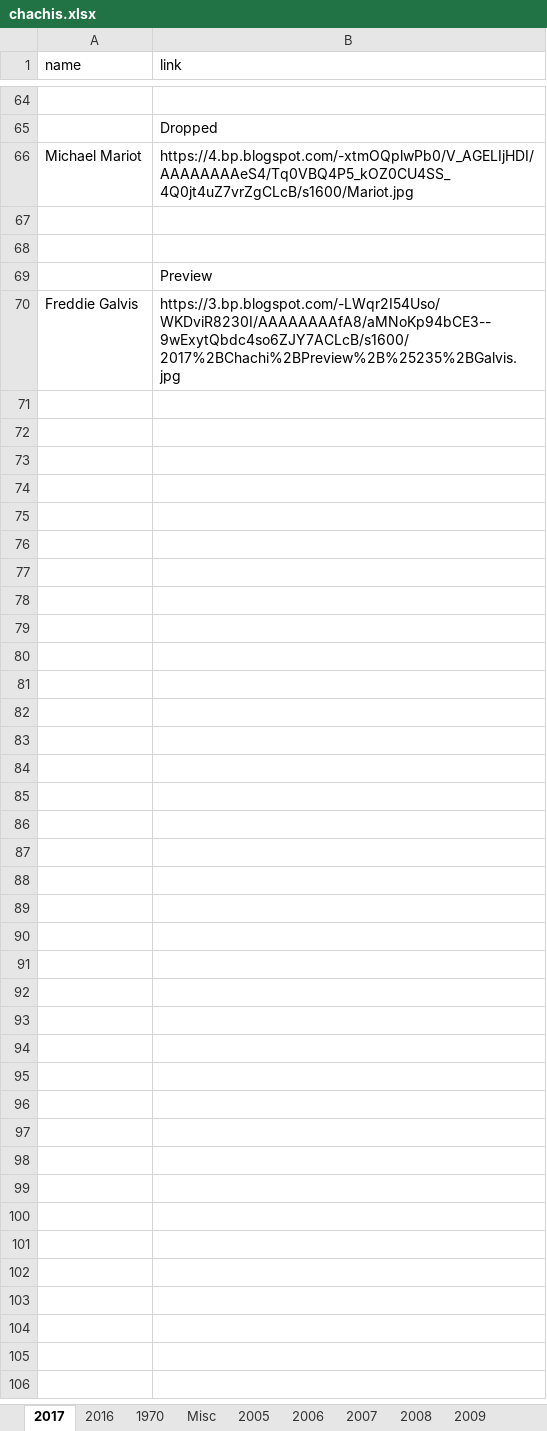
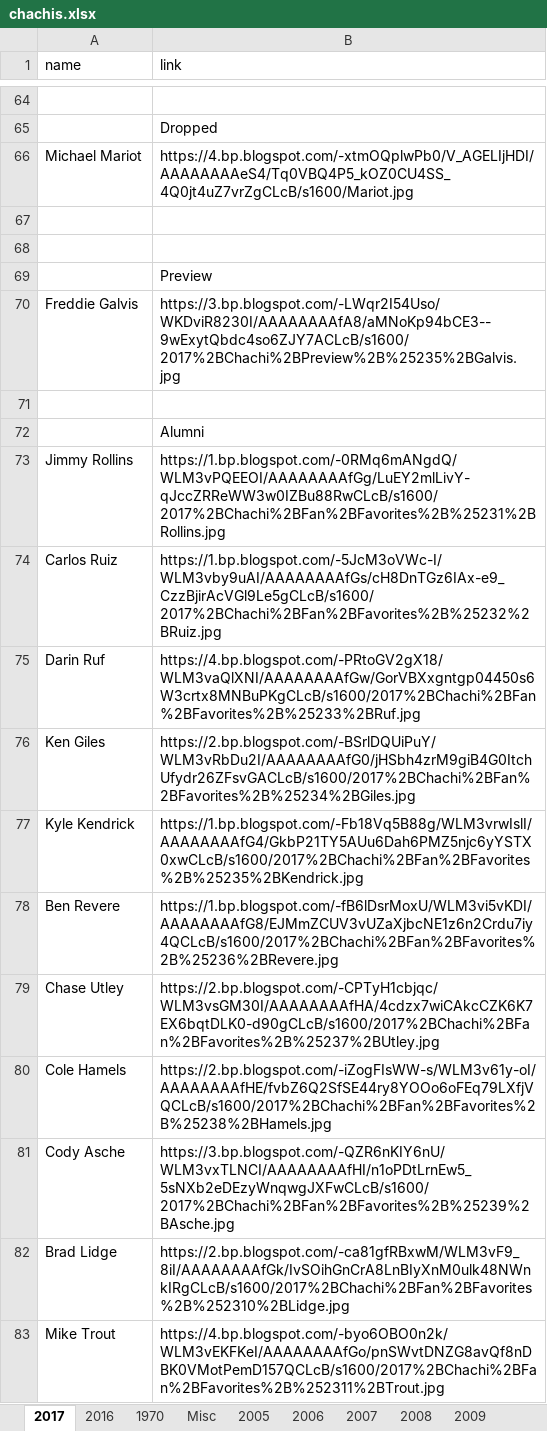
Before and after one commit to Wolfbane50/myApp, an Excel workbook: chachis.xlsx, sheet 2017, drawn as a sheet; only a part is shown, gaps mark what is left out; values as stored, in another font and other column widths than the file's, no borders; the diff names each change by its address in the sheet, - before the commit and + after, or states it on an @@ line.

```diff
--- a/chachis.xlsx (sheet 2017)
+++ b/chachis.xlsx (sheet 2017)
+row 71: (empty)
+row 72:  | Alumni
+row 73: Jimmy Rollins | https://1.bp.blogspot.com/-0RMq6mANgdQ/WLM3vPQEEOI/AAAAAAAAfGg/LuEY2mlLivY-qJccZRReWW3w0IZBu88RwCLcB/s1600/2017%2BChachi%2BFan%2BFavorites%2B%25231%2BRollins.jpg
+row 74: Carlos Ruiz | https://1.bp.blogspot.com/-5JcM3oVWc-I/WLM3vby9uAI/AAAAAAAAfGs/cH8DnTGz6IAx-e9_CzzBjirAcVGl9Le5gCLcB/s1600/2017%2BChachi%2BFan%2BFavorites%2B%25232%2BRuiz.jpg
+row 75: Darin Ruf | https://4.bp.blogspot.com/-PRtoGV2gX18/WLM3vaQlXNI/AAAAAAAAfGw/GorVBXxgntgp04450s6W3crtx8MNBuPKgCLcB/s1600/2017%2BChachi%2BFan%2BFavorites%2B%25233%2BRuf.jpg
+row 76: Ken Giles | https://2.bp.blogspot.com/-BSrlDQUiPuY/WLM3vRbDu2I/AAAAAAAAfG0/jHSbh4zrM9giB4G0ItchUfydr26ZFsvGACLcB/s1600/2017%2BChachi%2BFan%2BFavorites%2B%25234%2BGiles.jpg
+row 77: Kyle Kendrick | https://1.bp.blogspot.com/-Fb18Vq5B88g/WLM3vrwIslI/AAAAAAAAfG4/GkbP21TY5AUu6Dah6PMZ5njc6yYSTX0xwCLcB/s1600/2017%2BChachi%2BFan%2BFavorites%2B%25235%2BKendrick.jpg
+row 78: Ben Revere | https://1.bp.blogspot.com/-fB6lDsrMoxU/WLM3vi5vKDI/AAAAAAAAfG8/EJMmZCUV3vUZaXjbcNE1z6n2Crdu7iy4QCLcB/s1600/2017%2BChachi%2BFan%2BFavorites%2B%25236%2BRevere.jpg
+row 79: Chase Utley | https://2.bp.blogspot.com/-CPTyH1cbjqc/WLM3vsGM30I/AAAAAAAAfHA/4cdzx7wiCAkcCZK6K7EX6bqtDLK0-d90gCLcB/s1600/2017%2BChachi%2BFan%2BFavorites%2B%25237%2BUtley.jpg
+row 80: Cole Hamels | https://2.bp.blogspot.com/-iZogFIsWW-s/WLM3v61y-oI/AAAAAAAAfHE/fvbZ6Q2SfSE44ry8YOOo6oFEq79LXfjVQCLcB/s1600/2017%2BChachi%2BFan%2BFavorites%2B%25238%2BHamels.jpg
+row 81: Cody Asche | https://3.bp.blogspot.com/-QZR6nKIY6nU/WLM3vxTLNCI/AAAAAAAAfHI/n1oPDtLrnEw5_5sNXb2eDEzyWnqwgJXFwCLcB/s1600/2017%2BChachi%2BFan%2BFavorites%2B%25239%2BAsche.jpg
+row 82: Brad Lidge | https://2.bp.blogspot.com/-ca81gfRBxwM/WLM3vF9_8iI/AAAAAAAAfGk/IvSOihGnCrA8LnBIyXnM0ulk48NWnkIRgCLcB/s1600/2017%2BChachi%2BFan%2BFavorites%2B%252310%2BLidge.jpg
+row 83: Mike Trout | https://4.bp.blogspot.com/-byo6OBO0n2k/WLM3vEKFKeI/AAAAAAAAfGo/pnSWvtDNZG8avQf8nDBK0VMotPemD157QCLcB/s1600/2017%2BChachi%2BFan%2BFavorites%2B%252311%2BTrout.jpg
```
Also changed, not shown: sheet Misc, sheet 2016, 17 other files.
